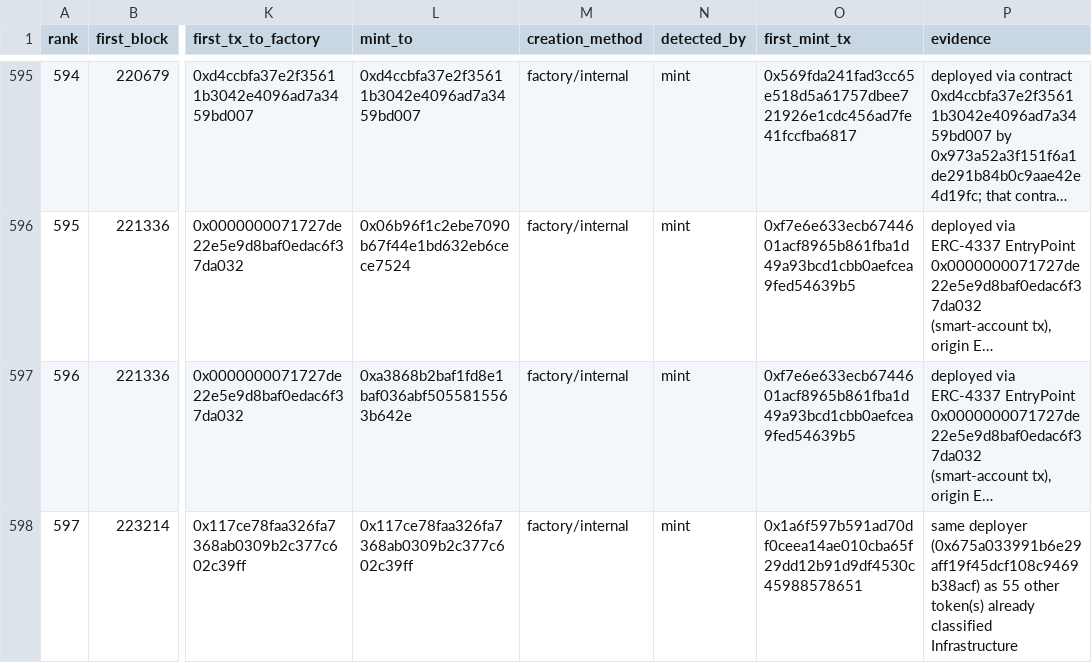
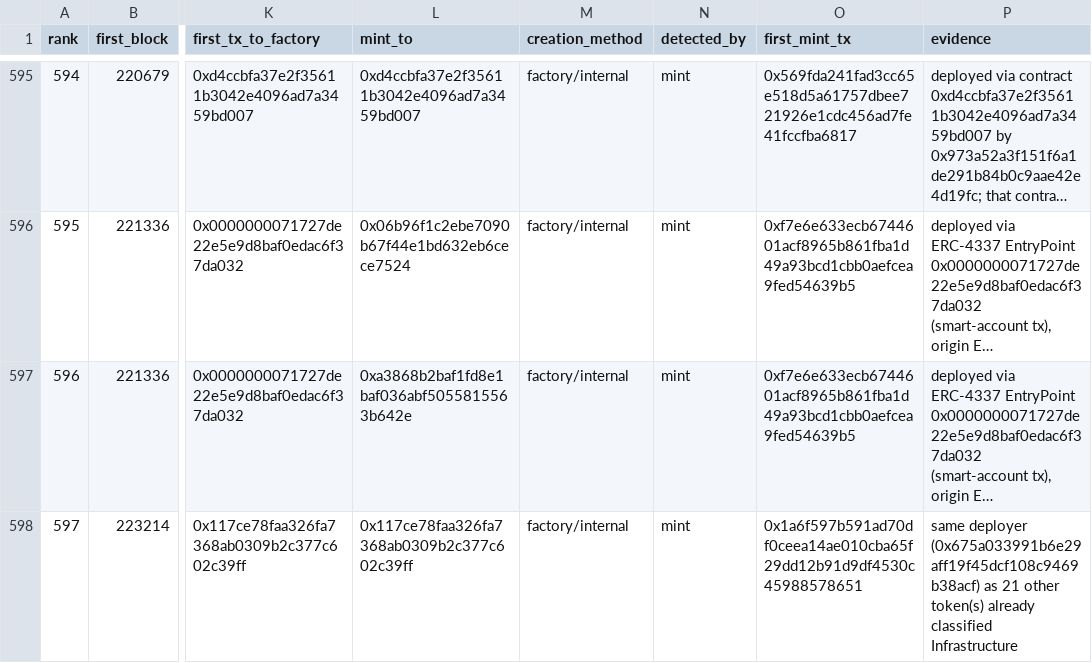
Before and after one commit to gBlaku/Robinhood-Chain-Index, a CSV file: data/first_2000_tokens.csv, drawn as a sheet; only a part is shown, gaps mark what is left out; long unchanged cells end in …; the diff covers the shown part only; the diff names each change by its address in the sheet, - before the commit and + after, or states it on an @@ line.

Commit message:
Metadata backfill complete to block 9,000,000
126,417 tokens now carry name, symbol, decimals and supply, so lookups
inside the attributed range return a readable result rather than an
address and a null.

Reclassifying with metadata present moves 2,673 tokens out of
Independent: Uniswap V2 LP shares and similar are identifiable by symbol
once it is known, and were previously falling through to the default.

```diff
--- a/data/first_2000_tokens.csv
+++ b/data/first_2000_tokens.csv
-P598 (evidence): …(0x675a033991b6e29aff19f45dcf108c9469b38acf) as 55 other token(s)…
+P598 (evidence): …(0x675a033991b6e29aff19f45dcf108c9469b38acf) as 21 other token(s)…
```
Also changed, not shown: 35 edited cells elsewhere in this file, 2 other files.
